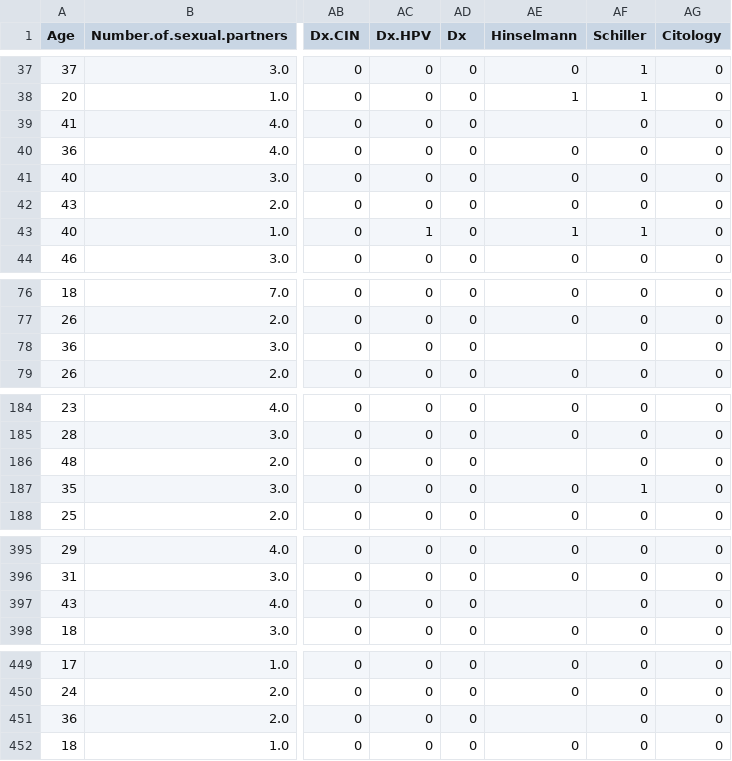
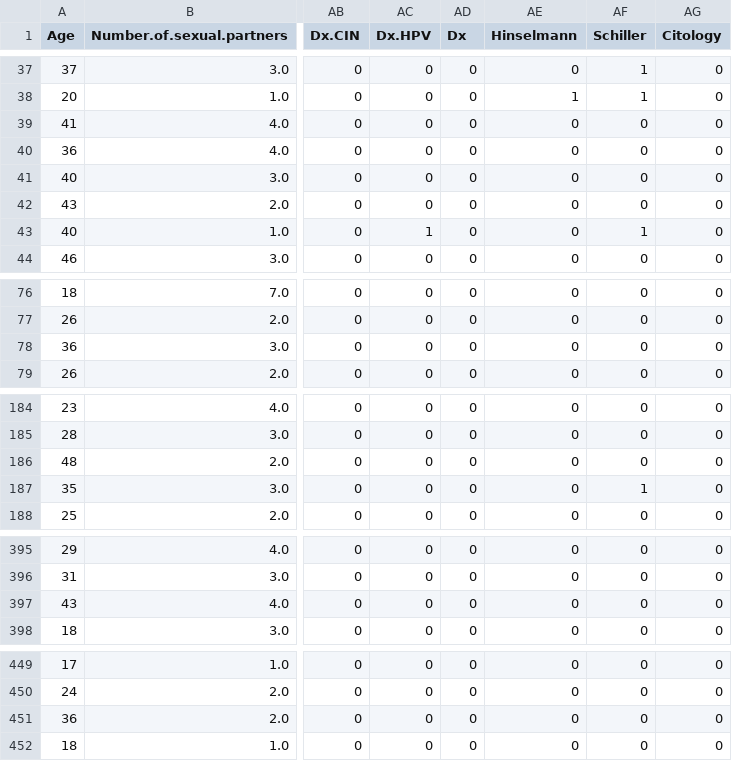
Before and after one commit to Vincent-Letourmy/Sem7, a CSV file: CSV_NoProblem/MydataDQwithProblems.csv, drawn as a sheet; only a part is shown, gaps mark what is left out; the diff covers the shown part only; the diff names each change by its address in the sheet, - before the commit and + after, or states it on an @@ line.

```diff
--- a/CSV_NoProblem/MydataDQwithProblems.csv
+++ b/CSV_NoProblem/MydataDQwithProblems.csv
-AE39 (Hinselmann): (empty)
+AE39 (Hinselmann): 0
-AE43 (Hinselmann): 1
+AE43 (Hinselmann): 0
-AE78 (Hinselmann): (empty)
+AE78 (Hinselmann): 0
-AE186 (Hinselmann): (empty)
+AE186 (Hinselmann): 0
-AE397 (Hinselmann): (empty)
+AE397 (Hinselmann): 0
-AE451 (Hinselmann): (empty)
+AE451 (Hinselmann): 0
```
Also changed, not shown: 2 edited cells elsewhere in this file, 6 other files.
